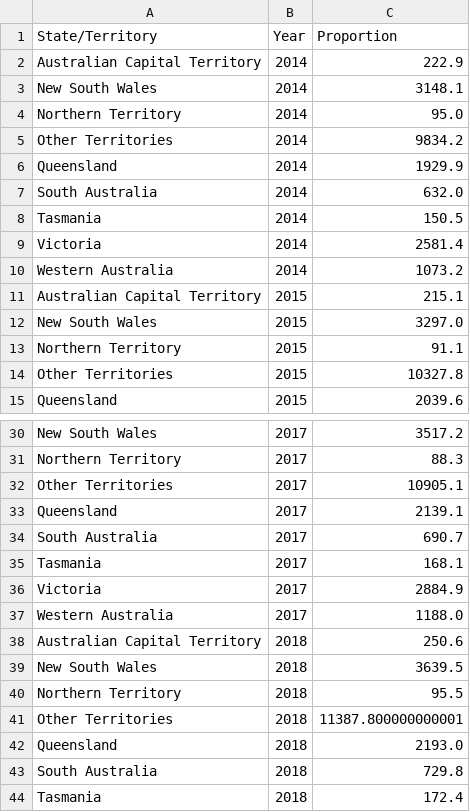
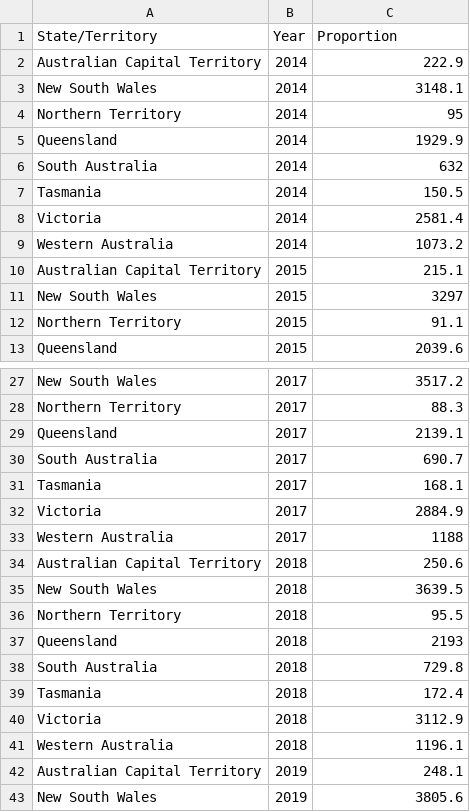
Before and after one commit to johnbobelisa/FIT3179-A2, a CSV file: pivoted_yearly_proportion_full_state_names.csv, drawn as a sheet; only a part is shown, gaps mark what is left out; the shorter side is filled out with more unchanged rows; the diff covers the shown part only.

```diff
--- a/pivoted_yearly_proportion_full_state_names.csv
+++ b/pivoted_yearly_proportion_full_state_names.csv
@@ -3,6 +3,5 @@ Australian Capital Territory,2014,222.9
 New South Wales,2014,3148.1
-Northern Territory,2014,95.0
-Other Territories,2014,9834.2
+Northern Territory,2014,95
 Queensland,2014,1929.9
-South Australia,2014,632.0
+South Australia,2014,632
 Tasmania,2014,150.5
@@ -11,5 +10,4 @@ Western Australia,2014,1073.2
 Australian Capital Territory,2015,215.1
-New South Wales,2015,3297.0
+New South Wales,2015,3297
 Northern Territory,2015,91.1
-Other Territories,2015,10327.8
 Queensland,2015,2039.6
@@ -31,3 +28,2 @@ New South Wales,2017,3517.2
 Northern Territory,2017,88.3
-Other Territories,2017,10905.1
 Queensland,2017,2139.1
@@ -36,3 +32,3 @@ Tasmania,2017,168.1
 Victoria,2017,2884.9
-Western Australia,2017,1188.0
+Western Australia,2017,1188
 Australian Capital Territory,2018,250.6
@@ -40,4 +36,3 @@ New South Wales,2018,3639.5
 Northern Territory,2018,95.5
-Other Territories,2018,11387.800000000001
-Queensland,2018,2193.0
+Queensland,2018,2193
 South Australia,2018,729.8
```
Also changed, not shown: 6 removed rows and 4 edited cells elsewhere in this file.
